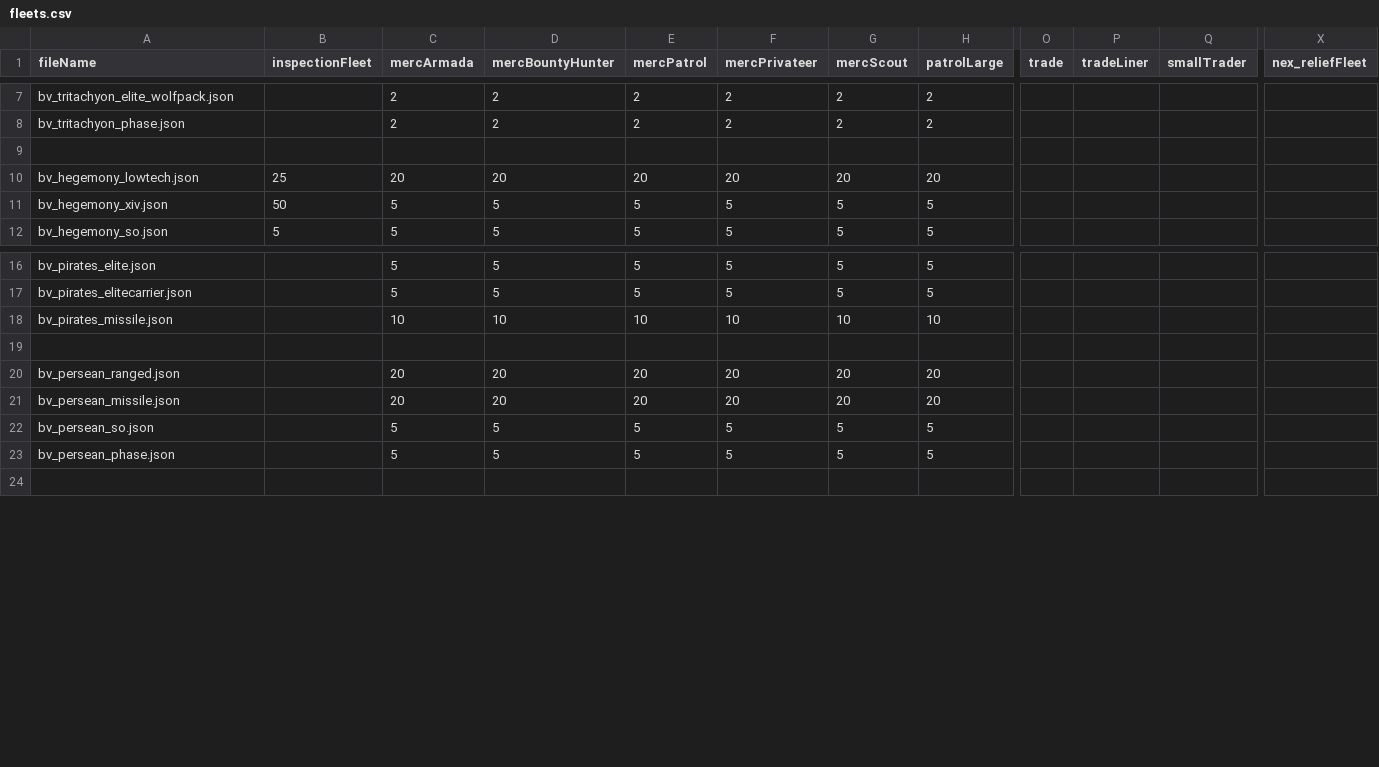
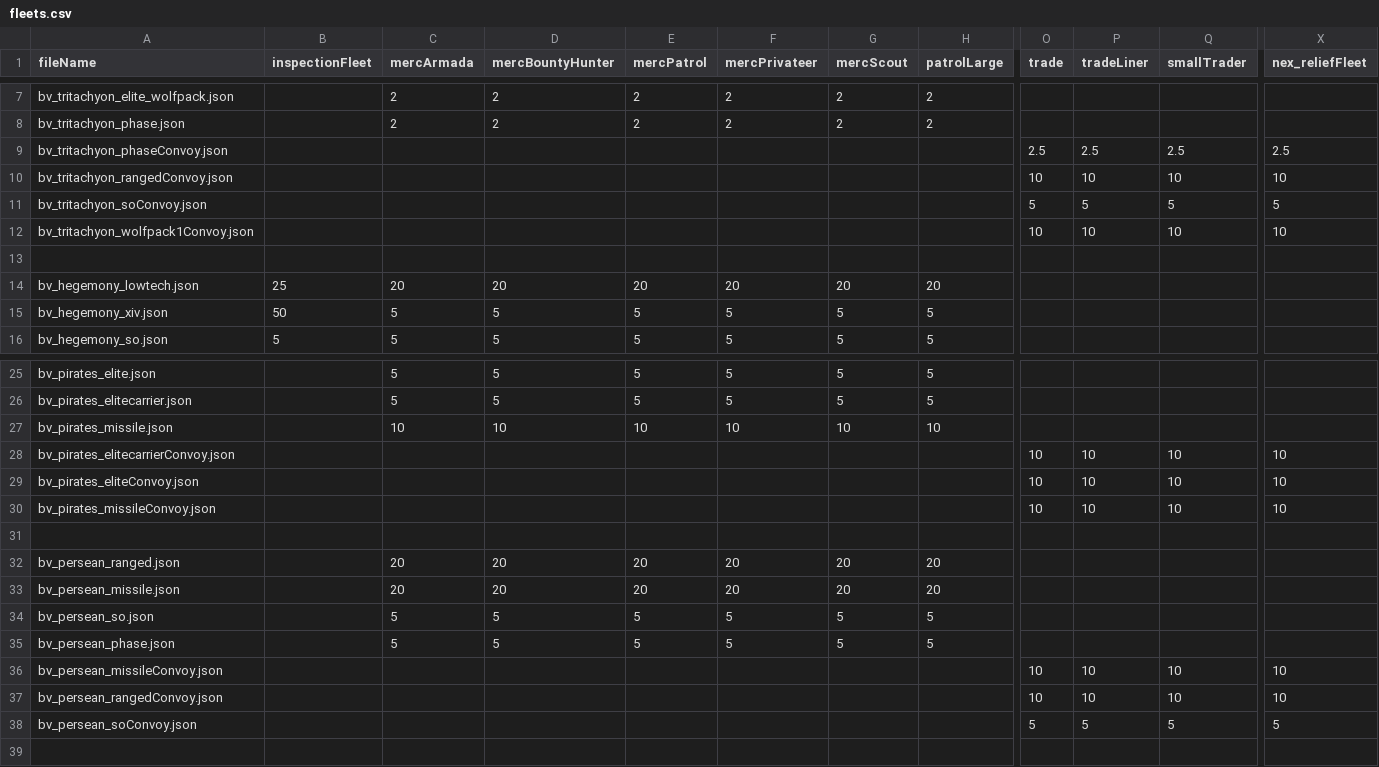
Before and after one commit to itBeABruhmoment/BetterVariants, a CSV file: data/variants_lib/fleets/fleets.csv, drawn as a sheet; only a part is shown, gaps mark what is left out; rows hold the shown columns only; the diff covers the shown part only; the diff names each change by its address in the sheet, - before the commit and + after, or states it on an @@ line.

Commit message:
new convoy fleet types and new variant lib feature adoption

```diff
--- a/data/variants_lib/fleets/fleets.csv
+++ b/data/variants_lib/fleets/fleets.csv
+row 9: bv_tritachyon_phaseConvoy.json |  |  |  |  |  |  |  | 2.5 | 2.5 | 2.5 | 2.5
+row 10: bv_tritachyon_rangedConvoy.json |  |  |  |  |  |  |  | 10 | 10 | 10 | 10
+row 11: bv_tritachyon_soConvoy.json |  |  |  |  |  |  |  | 5 | 5 | 5 | 5
+row 12: bv_tritachyon_wolfpack1Convoy.json |  |  |  |  |  |  |  | 10 | 10 | 10 | 10
+row 28: bv_pirates_elitecarrierConvoy.json |  |  |  |  |  |  |  | 10 | 10 | 10 | 10
+row 29: bv_pirates_eliteConvoy.json |  |  |  |  |  |  |  | 10 | 10 | 10 | 10
+row 30: bv_pirates_missileConvoy.json |  |  |  |  |  |  |  | 10 | 10 | 10 | 10
+row 36: bv_persean_missileConvoy.json |  |  |  |  |  |  |  | 10 | 10 | 10 | 10
+row 37: bv_persean_rangedConvoy.json |  |  |  |  |  |  |  | 10 | 10 | 10 | 10
+row 38: bv_persean_soConvoy.json |  |  |  |  |  |  |  | 5 | 5 | 5 | 5
```
Also changed, not shown: 12 added rows elsewhere in this file, 29 other files.
